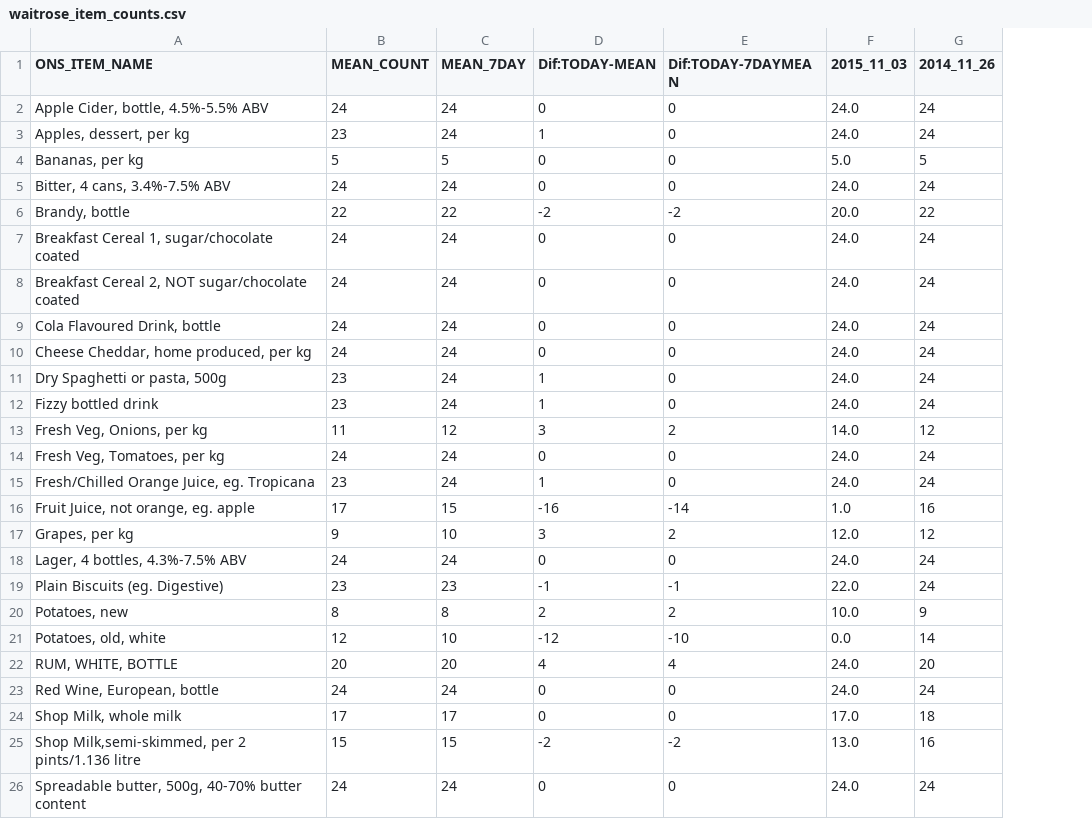
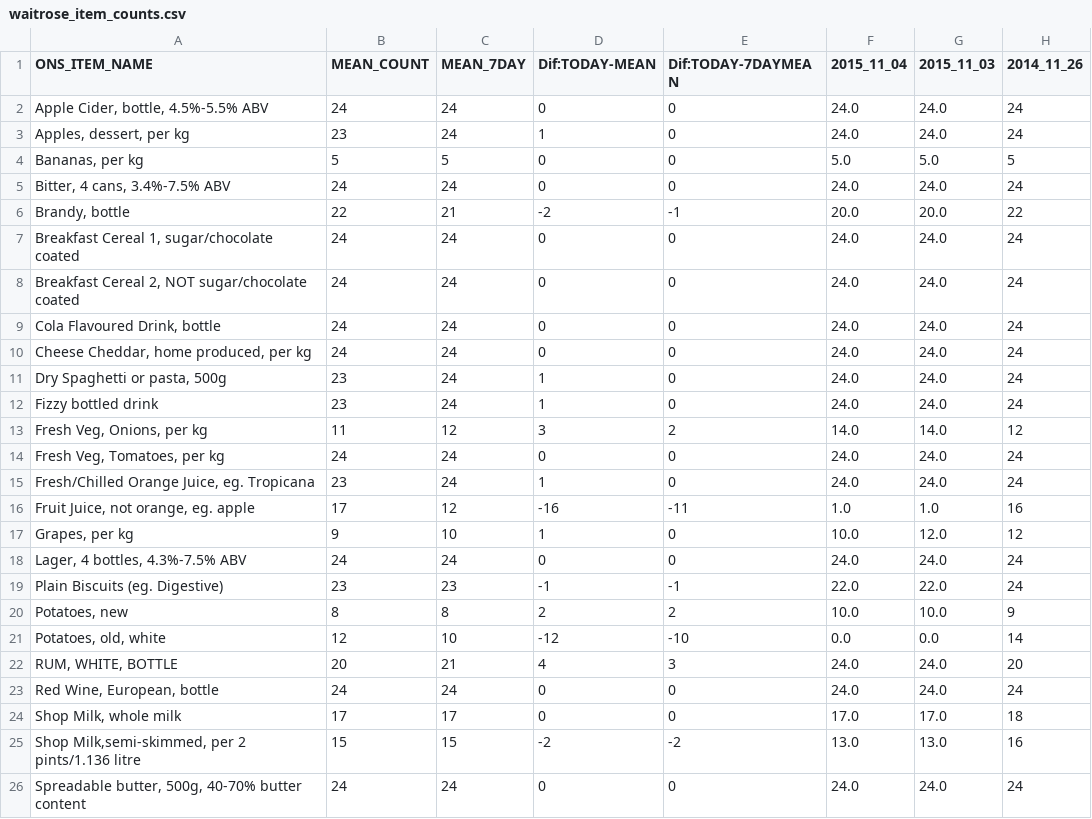
Before and after one commit to lizametcalfe/Emailer-code, a CSV file: KPIs/waitrose/waitrose_item_counts.csv, drawn as a sheet; only a part is shown; the diff names each change by its address in the sheet, - before the commit and + after, or states it on an @@ line.

```diff
--- a/KPIs/waitrose/waitrose_item_counts.csv
+++ b/KPIs/waitrose/waitrose_item_counts.csv
+column F (2015_11_04), rows 2-26: 24.0 | 24.0 | 5.0 | 24.0 | 20.0 | 24.0 | 24.0 | 24.0 | 24.0 | 24.0 | 24.0 | 14.0 | 24.0 | 24.0 | 1.0 | 10.0 | 24.0 | 22.0 | 10.0 | 0.0 | 24.0 | 24.0 | 17.0 | 13.0 | 24.0
-C6 (MEAN_7DAY): 22
+C6 (MEAN_7DAY): 21
-E6 (Dif:TODAY-7DAYMEAN): -2
+E6 (Dif:TODAY-7DAYMEAN): -1
-C16 (MEAN_7DAY): 15
+C16 (MEAN_7DAY): 12
-E16 (Dif:TODAY-7DAYMEAN): -14
+E16 (Dif:TODAY-7DAYMEAN): -11
-D17 (Dif:TODAY-MEAN): 3
+D17 (Dif:TODAY-MEAN): 1
-E17 (Dif:TODAY-7DAYMEAN): 2
+E17 (Dif:TODAY-7DAYMEAN): 0
-C22 (MEAN_7DAY): 20
+C22 (MEAN_7DAY): 21
-E22 (Dif:TODAY-7DAYMEAN): 4
+E22 (Dif:TODAY-7DAYMEAN): 3
```
Also changed, not shown: KPIs/sainsbury/dailycounts.csv, KPIs/sainsbury/sainsbury_item_counts.csv, 9 other files.
